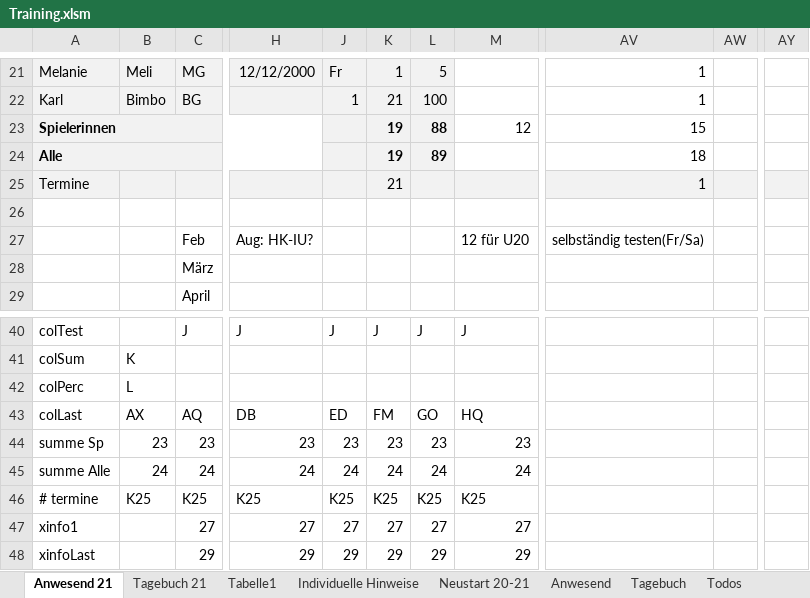
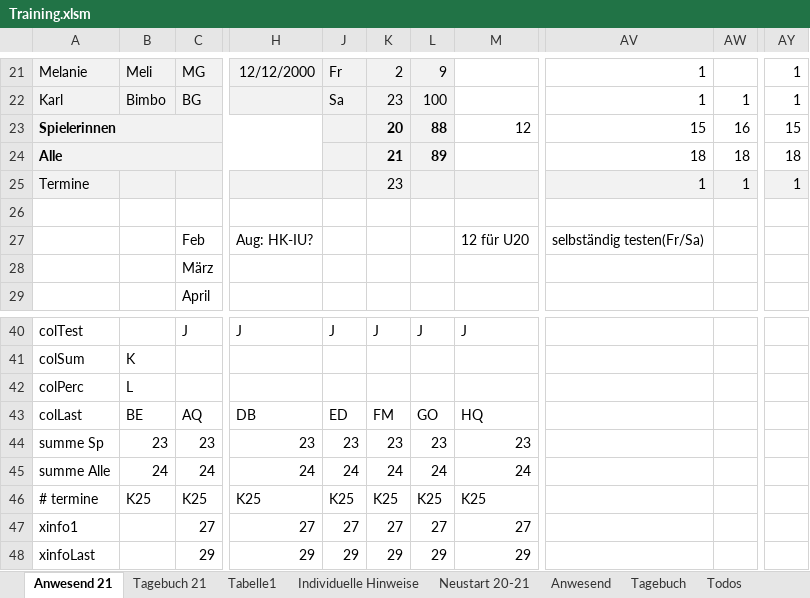
Before and after one commit to volleybase/brueckl-hotvolleys-source, an Excel workbook: _work/presence/excel/Training.xlsm, sheet Anwesend 21, drawn as a sheet; only a part is shown, gaps mark what is left out; values as stored, in another font and other column widths than the file's, no borders; charts and pictures not drawn; the diff covers the shown part only; the diff names each change by its address in the sheet, - before the commit and + after, or states it on an @@ line.

```diff
--- a/_work/presence/excel/Training.xlsm (sheet Anwesend 21)
+++ b/_work/presence/excel/Training.xlsm (sheet Anwesend 21)
-K21: 1
+K21: 2
-L21: 5
+L21: 9
-AY21:AY22: (empty)
+AY21:AY22: 1
-J22: 1
+J22: Sa
-K22: 21
+K22: 23
-AW22: (empty)
+AW22: 1
-K23: 19
+K23: 20
-AW23: (empty)
+AW23: 16
-AY23: (empty)
+AY23: 15
-K24: 19
+K24: 21
-AW24: (empty)
+AW24: 18
-AY24: (empty)
+AY24: 18
-K25: 21
+K25: 23
-AW25: (empty)
+AW25: 1
-AY25: (empty)
+AY25: 1
-B43: AX
+B43: BE
```
Also changed, not shown: 67 edited cells elsewhere in this sheet, sheet Tagebuch 21, 3 other files.
